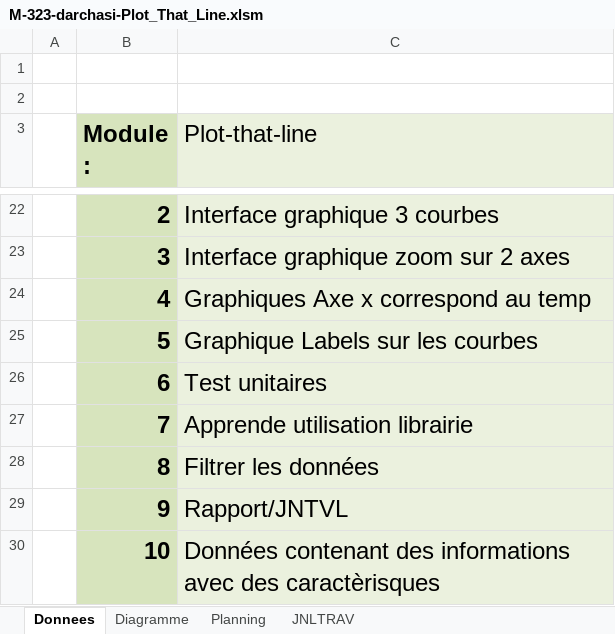
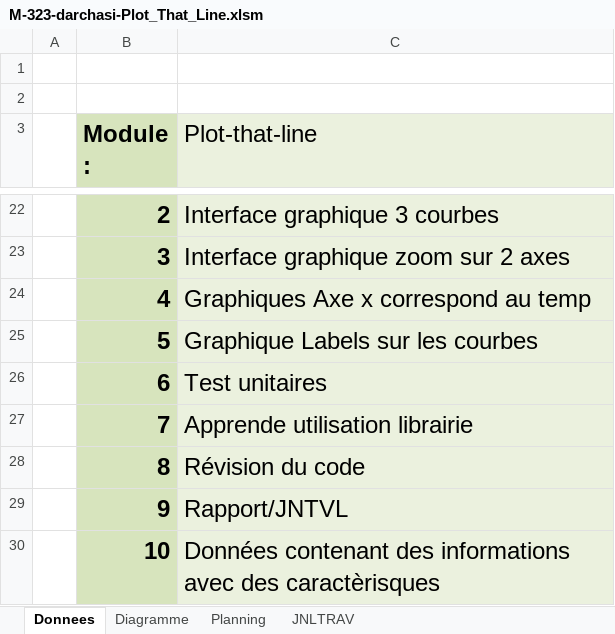
Before and after one commit to darchasi/Plot_that_Line, an Excel workbook: Doc/M-323-darchasi-Plot_That_Line.xlsm, sheet Donnees, drawn as a sheet; only a part is shown, gaps mark what is left out; values as stored, in another font and other column widths than the file's, no borders; charts and pictures not drawn; the diff names each change by its address in the sheet, - before the commit and + after, or states it on an @@ line.

```diff
--- a/Doc/M-323-darchasi-Plot_That_Line.xlsm (sheet Donnees)
+++ b/Doc/M-323-darchasi-Plot_That_Line.xlsm (sheet Donnees)
-C28 (Plot-that-line): Filtrer les données
+C28 (Plot-that-line): Révision du code
```
Also changed, not shown: sheet Diagramme, sheet Planning, sheet JNLTRAV, charts or pictures, 1 other file.
